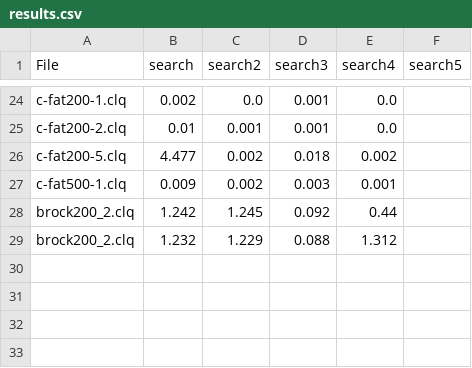
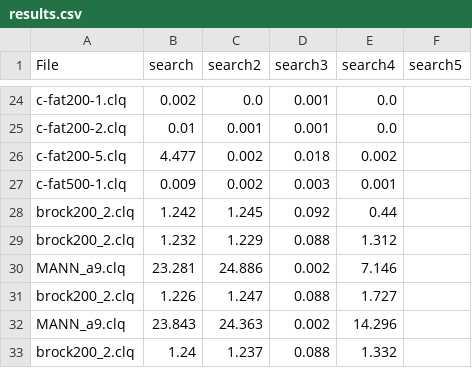
Before and after one commit to PPerezdeMadrid/MaxClique, a CSV file: results.csv, drawn as a sheet; only a part is shown, gaps mark what is left out; the diff names each change by its address in the sheet, - before the commit and + after, or states it on an @@ line.

```diff
--- a/results.csv
+++ b/results.csv
+row 30: MANN_a9.clq | 23.281 | 24.886 | 0.002 | 7.146
+row 31: brock200_2.clq | 1.226 | 1.247 | 0.088 | 1.727
+row 32: MANN_a9.clq | 23.843 | 24.363 | 0.002 | 14.296
+row 33: brock200_2.clq | 1.24 | 1.237 | 0.088 | 1.332
```
Also changed, not shown: 18 other files.
